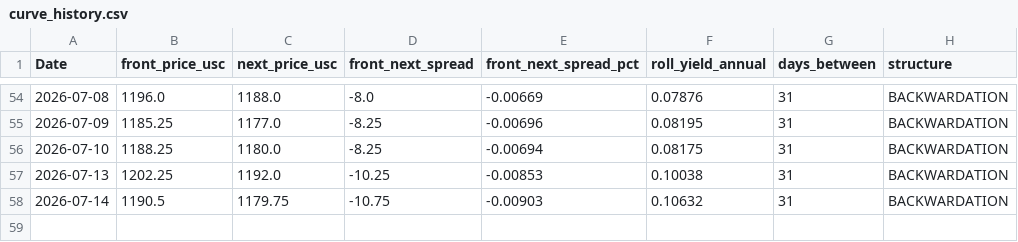
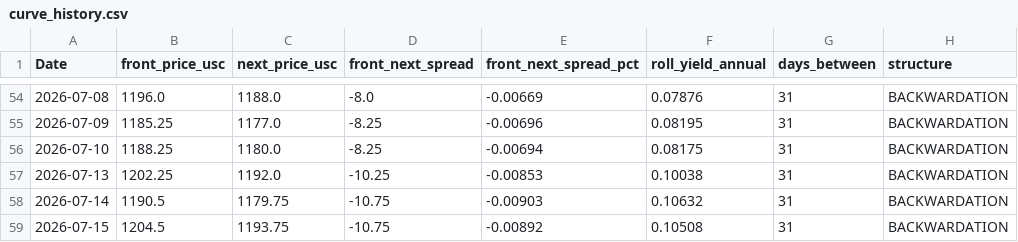
Before and after one commit to Nicotina712/agrocast, a CSV file: data/curve_history.csv, drawn as a sheet; only a part is shown, gaps mark what is left out.

```diff
--- a/data/curve_history.csv
+++ b/data/curve_history.csv
@@ -58 +58,2 @@ Date,front_price_usc,next_price_usc,front_next_spread,front_next_spread_pct,roll
 2026-07-14,1190.5,1179.75,-10.75,-0.00903,0.10632,31,BACKWARDATION
+2026-07-15,1204.5,1193.75,-10.75,-0.00892,0.10508,31,BACKWARDATION
```
Also changed, not shown: artifacts/shock_catalog.csv, artifacts/signals.csv, 53 other files.
